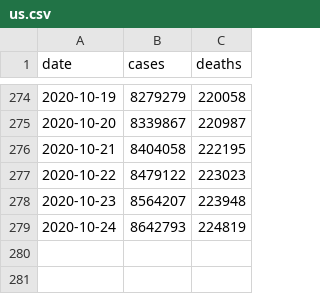
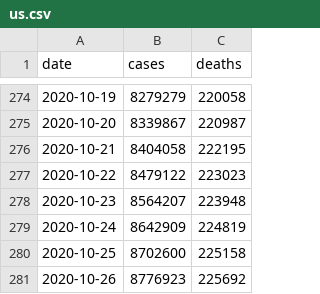
Before and after one commit to granci/proroci-korony, a CSV file: chart/data/us.csv, drawn as a sheet; only a part is shown, gaps mark what is left out.

```diff
--- a/chart/data/us.csv
+++ b/chart/data/us.csv
@@ -278,2 +278,4 @@ date,cases,deaths
 2020-10-23,8564207,223948
-2020-10-24,8642793,224819
+2020-10-24,8642909,224819
+2020-10-25,8702600,225158
+2020-10-26,8776923,225692
```
Also changed, not shown: chart/data/korona.gov.sk.csv, chart/data/nakazeni-vyleceni-umrti-testy.csv, 1 other file.
